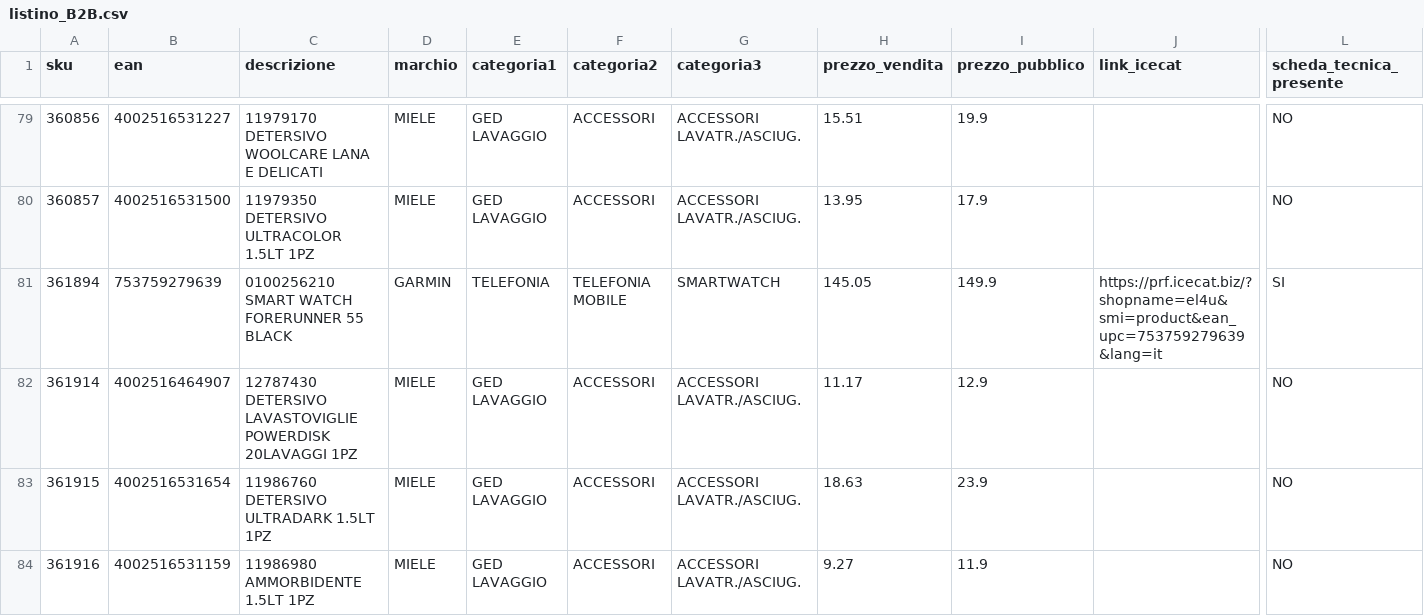
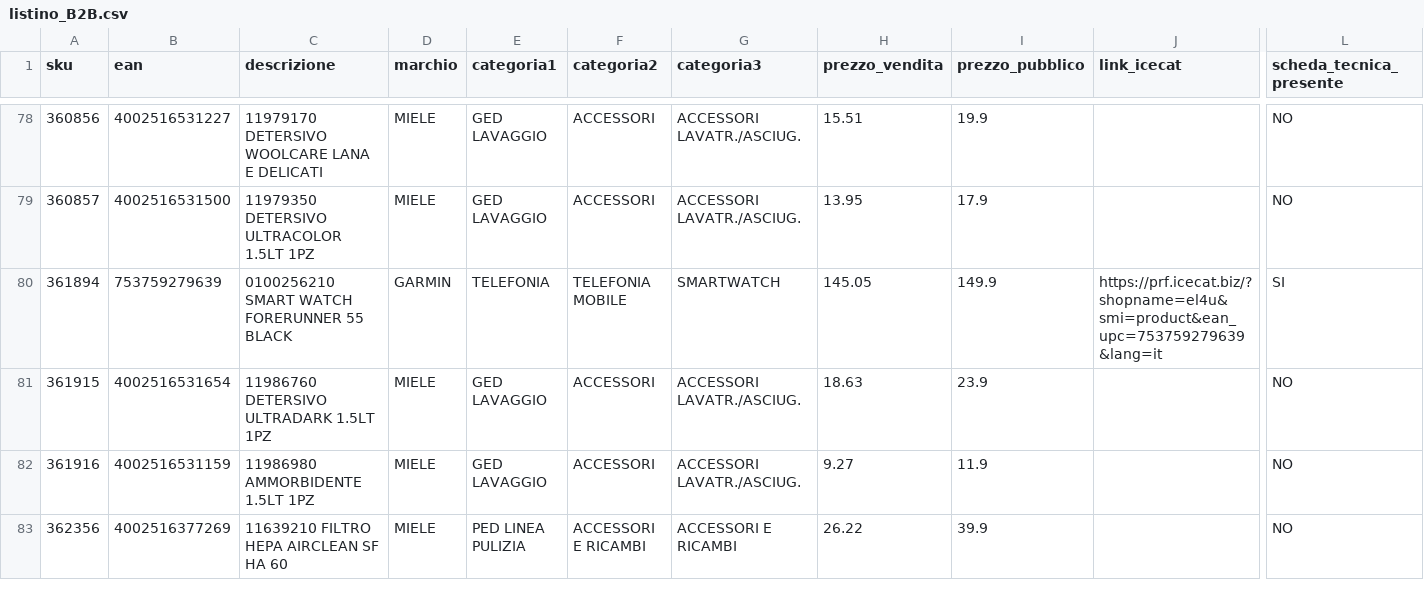
Before and after one commit to el4u-b2b/listino-b2b, a CSV file: listino_B2B.csv, drawn as a sheet; only a part is shown, gaps mark what is left out; the shorter side is filled out with more unchanged rows; removed rows and columns are numbered as before the commit, all else as after; rows hold the shown columns only; the diff covers the shown part only; the diff names each change by its address in the sheet, - before the commit and + after, or states it on an @@ line.

```diff
--- a/listino_B2B.csv
+++ b/listino_B2B.csv
-row 82: 361914 | 4002516464907 | 12787430 DETERSIVO LAVASTOVIGLIE POWERDISK 20LAVAGGI 1PZ | MIELE | GED LAVAGGIO | ACCESSORI | ACCESSORI LAVATR./ASCIUG. | 11.17 | 12.9 |  | NO
```
Also changed, not shown: 4 added rows, 8 removed rows and 1 edited cell elsewhere in this file, 1 other file.
